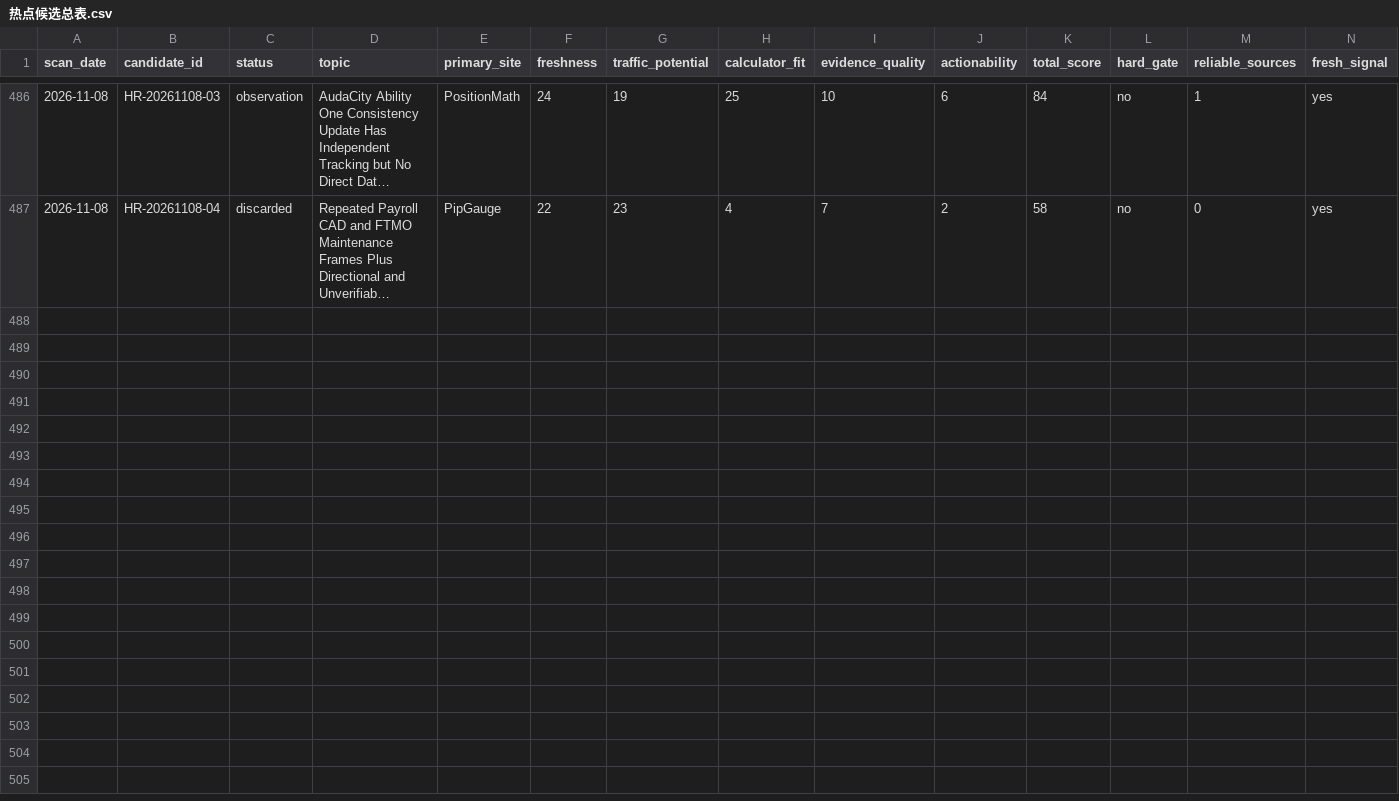
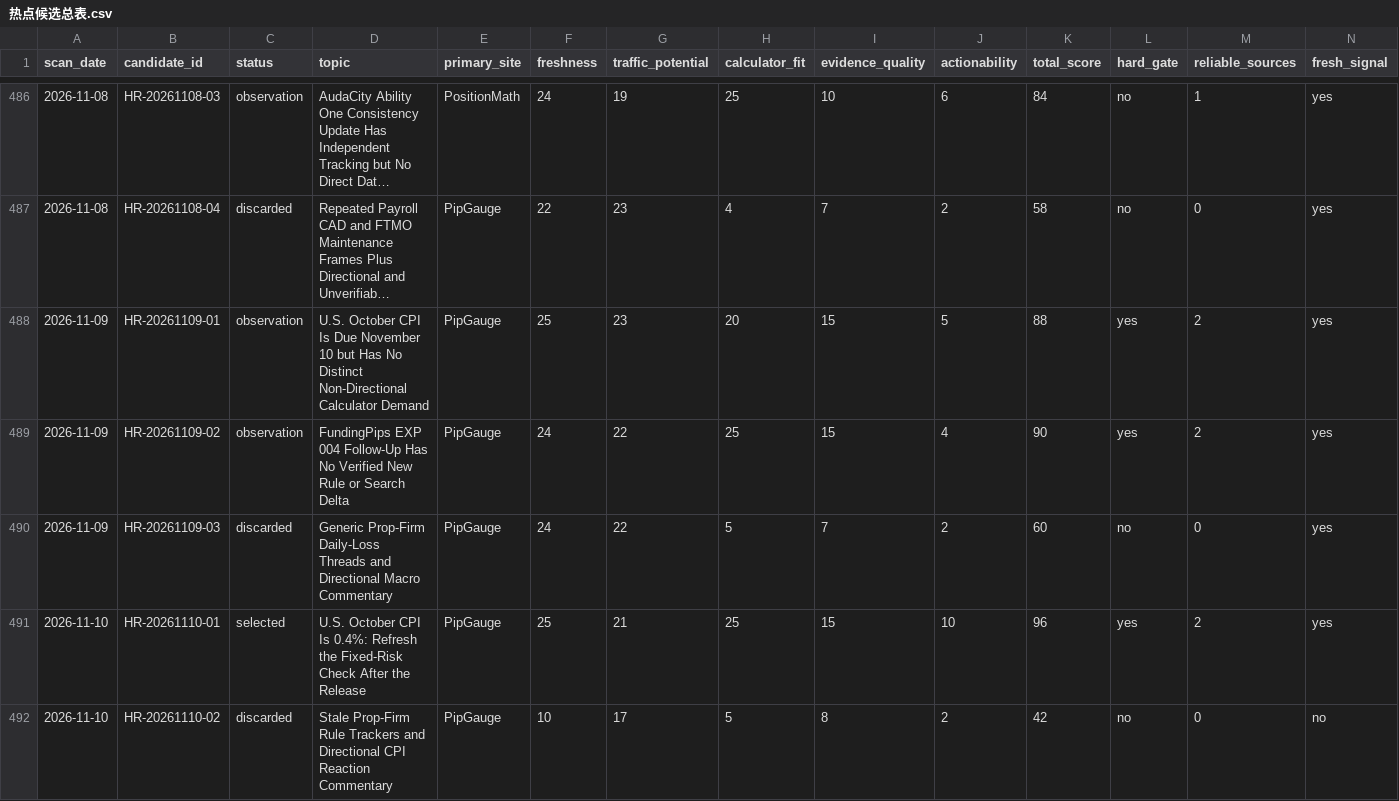
Before and after one commit to alastor8906/pipgauge-hotspot-radar-pages, a CSV file: 热点候选总表.csv, drawn as a sheet; only a part is shown, gaps mark what is left out; long unchanged cells end in …; rows hold the shown columns only; the diff names each change by its address in the sheet, - before the commit and + after, or states it on an @@ line.

```diff
--- a/热点候选总表.csv
+++ b/热点候选总表.csv
+row 488: 2026-11-09 | HR-20261109-01 | observation | U.S. October CPI Is Due November 10 but Has No Distinct Non-Directional Calculator Demand | PipGauge | 25 | 23 | 20 | 15 | 5 | 88 | yes | 2 | yes
+row 489: 2026-11-09 | HR-20261109-02 | observation | FundingPips EXP 004 Follow-Up Has No Verified New Rule or Search Delta | PipGauge | 24 | 22 | 25 | 15 | 4 | 90 | yes | 2 | yes
+row 490: 2026-11-09 | HR-20261109-03 | discarded | Generic Prop-Firm Daily-Loss Threads and Directional Macro Commentary | PipGauge | 24 | 22 | 5 | 7 | 2 | 60 | no | 0 | yes
+row 491: 2026-11-10 | HR-20261110-01 | selected | U.S. October CPI Is 0.4%: Refresh the Fixed-Risk Check After the Release | PipGauge | 25 | 21 | 25 | 15 | 10 | 96 | yes | 2 | yes
+row 492: 2026-11-10 | HR-20261110-02 | discarded | Stale Prop-Firm Rule Trackers and Directional CPI Reaction Commentary | PipGauge | 10 | 17 | 5 | 8 | 2 | 42 | no | 0 | no
```
Also changed, not shown: radar/热点候选总表.csv, 17 other files.
